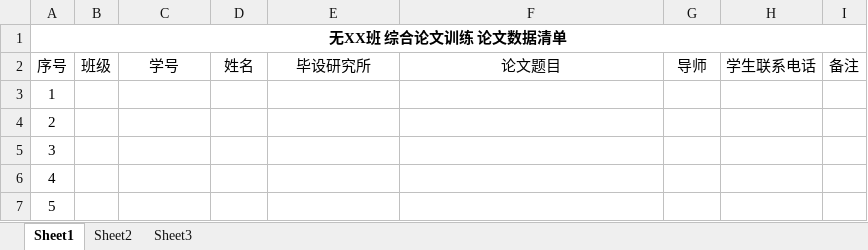
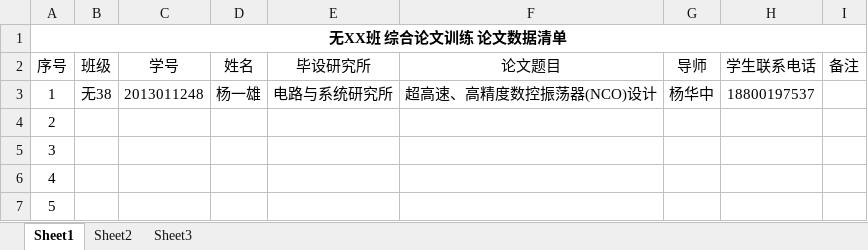
Before and after one commit to Markov2016/lunwen, an Excel workbook: 论文要求/相关附件（2017.5）/附件2：有关论文查重/无XX班-论文数据清单（以班级为单位汇总）.xlsx, sheet Sheet1, drawn as a sheet; only a part is shown; values as stored, in another font and other column widths than the file's, no borders; the diff names each change by its address in the sheet, - before the commit and + after, or states it on an @@ line.

```diff
--- a/论文要求/相关附件（2017.5）/附件2：有关论文查重/无XX班-论文数据清单（以班级为单位汇总）.xlsx (sheet Sheet1)
+++ b/论文要求/相关附件（2017.5）/附件2：有关论文查重/无XX班-论文数据清单（以班级为单位汇总）.xlsx (sheet Sheet1)
-B3 (班级): (empty)
+B3 (班级): 无38
-C3 (学号): (empty)
+C3 (学号): 2013011248
-D3 (姓名): (empty)
+D3 (姓名): 杨一雄
-E3 (毕设研究所): (empty)
+E3 (毕设研究所): 电路与系统研究所
-F3 (论文题目): (empty)
+F3 (论文题目): 超高速、高精度数控振荡器(NCO)设计
-G3 (导师): (empty)
+G3 (导师): 杨华中
-H3 (学生联系电话): (empty)
+H3 (学生联系电话): 18800197537
```
Also changed, not shown: 5 other files.
